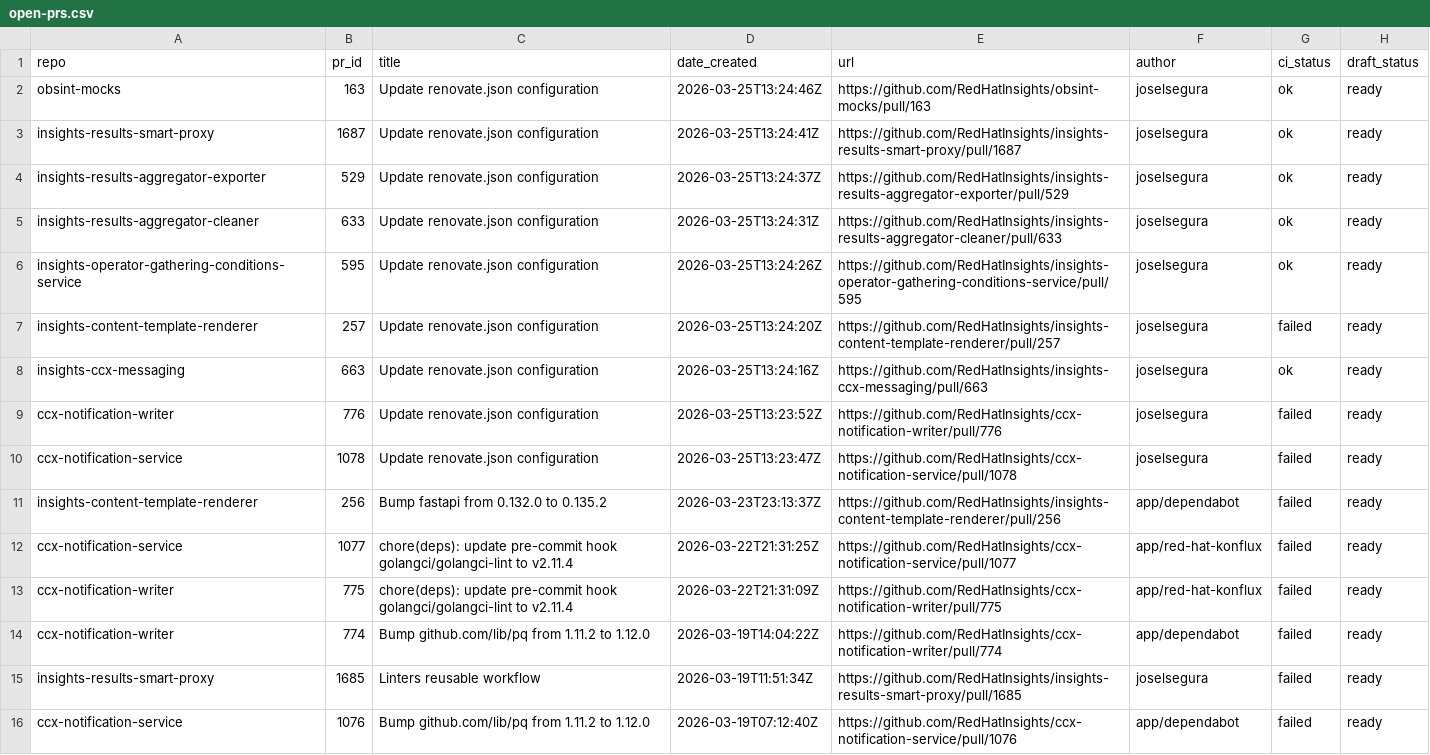
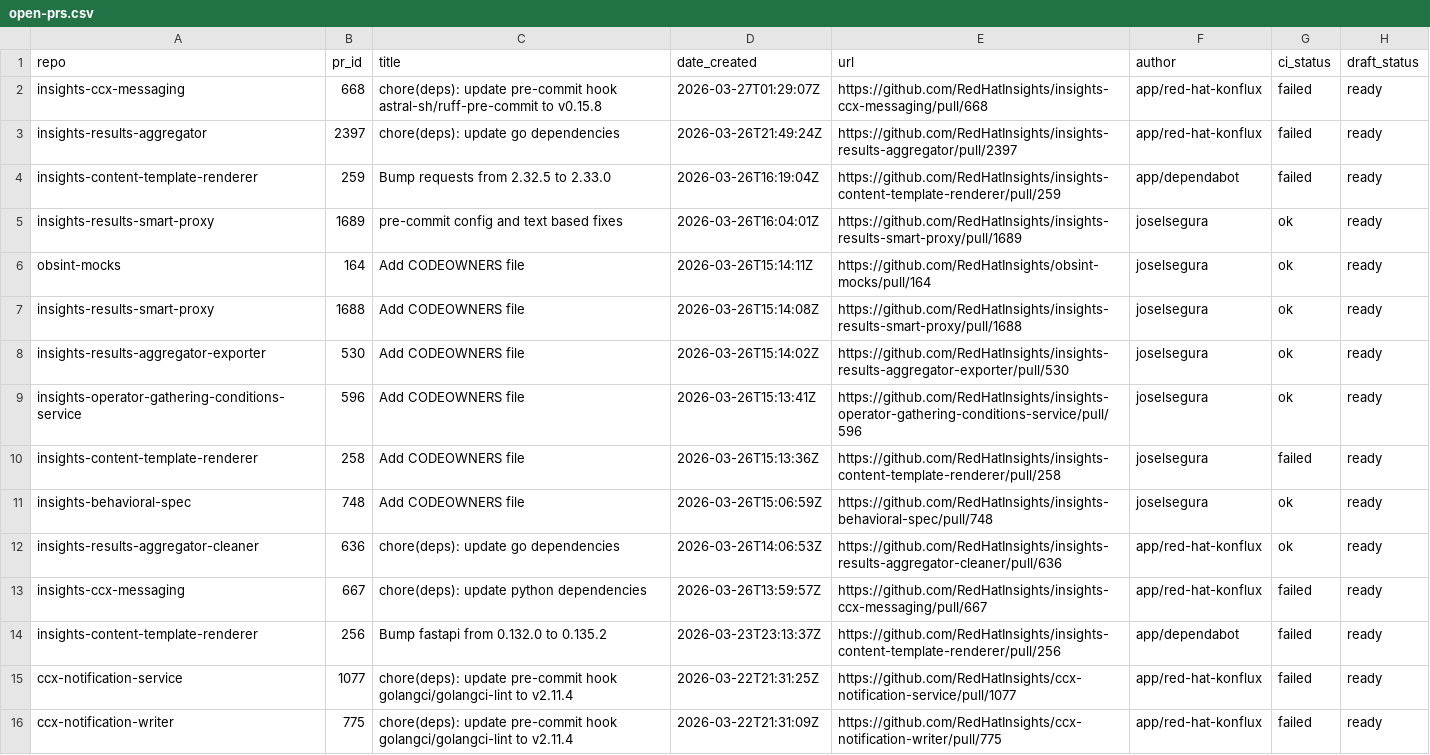
Before and after one commit to lenasolarova/processing-tools-github, a CSV file: open_mr_pr/github/open-prs.csv, drawn as a sheet; only a part is shown; the shorter side is filled out with more unchanged rows; the diff covers the shown part only.

```diff
--- a/open_mr_pr/github/open-prs.csv
+++ b/open_mr_pr/github/open-prs.csv
@@ -1,11 +1,14 @@
 repo,pr_id,title,date_created,url,author,ci_status,draft_status
-obsint-mocks,163,Update renovate.json configuration,2026-03-25T13:24:46Z,https://github.com/RedHatInsights/obsint-mocks/pull/163,joselsegura,ok,ready
-insights-results-smart-proxy,1687,Update renovate.json configuration,2026-03-25T13:24:41Z,https://github.com/RedHatInsights/insights-results-smart-proxy/pull/1687,joselsegura,ok,ready
-insights-results-aggregator-exporter,529,Update renovate.json configuration,2026-03-25T13:24:37Z,https://github.com/RedHatInsights/insights-results-aggregator-exporter/pull/529,joselsegura,ok,ready
-insights-results-aggregator-cleaner,633,Update renovate.json configuration,2026-03-25T13:24:31Z,https://github.com/RedHatInsights/insights-results-aggregator-cleaner/pull/633,joselsegura,ok,ready
-insights-operator-gathering-conditions-service,595,Update renovate.json configuration,2026-03-25T13:24:26Z,https://github.com/RedHatInsights/insights-operator-gathering-conditions-service/pull/595,joselsegura,ok,ready
-insights-content-template-renderer,257,Update renovate.json configuration,2026-03-25T13:24:20Z,https://github.com/RedHatInsights/insights-content-template-renderer/pull/257,joselsegura,failed,ready
-insights-ccx-messaging,663,Update renovate.json configuration,2026-03-25T13:24:16Z,https://github.com/RedHatInsights/insights-ccx-messaging/pull/663,joselsegura,ok,ready
-ccx-notification-writer,776,Update renovate.json configuration,2026-03-25T13:23:52Z,https://github.com/RedHatInsights/ccx-notification-writer/pull/776,joselsegura,failed,ready
-ccx-notification-service,1078,Update renovate.json configuration,2026-03-25T13:23:47Z,https://github.com/RedHatInsights/ccx-notification-service/pull/1078,joselsegura,failed,ready
+insights-ccx-messaging,668,chore(deps): update pre-commit hook astral-sh/ruff-pre-commit to v0.15.8,2026-03-27T01:29:07Z,https://github.com/RedHatInsights/insights-ccx-messaging/pull/668,app/red-hat-konflux,failed,ready
+insights-results-aggregator,2397,chore(deps): update go dependencies,2026-03-26T21:49:24Z,https://github.com/RedHatInsights/insights-results-aggregator/pull/2397,app/red-hat-konflux,failed,ready
+insights-content-template-renderer,259,Bump requests from 2.32.5 to 2.33.0,2026-03-26T16:19:04Z,https://github.com/RedHatInsights/insights-content-template-renderer/pull/259,app/dependabot,failed,ready
+insights-results-smart-proxy,1689,pre-commit config and text based fixes,2026-03-26T16:04:01Z,https://github.com/RedHatInsights/insights-results-smart-proxy/pull/1689,joselsegura,ok,ready
+obsint-mocks,164,Add CODEOWNERS file,2026-03-26T15:14:11Z,https://github.com/RedHatInsights/obsint-mocks/pull/164,joselsegura,ok,ready
+insights-results-smart-proxy,1688,Add CODEOWNERS file,2026-03-26T15:14:08Z,https://github.com/RedHatInsights/insights-results-smart-proxy/pull/1688,joselsegura,ok,ready
+insights-results-aggregator-exporter,530,Add CODEOWNERS file,2026-03-26T15:14:02Z,https://github.com/RedHatInsights/insights-results-aggregator-exporter/pull/530,joselsegura,ok,ready
+insights-operator-gathering-conditions-service,596,Add CODEOWNERS file,2026-03-26T15:13:41Z,https://github.com/RedHatInsights/insights-operator-gathering-conditions-service/pull/596,joselsegura,ok,ready
+insights-content-template-renderer,258,Add CODEOWNERS file,2026-03-26T15:13:36Z,https://github.com/RedHatInsights/insights-content-template-renderer/pull/258,joselsegura,failed,ready
+insights-behavioral-spec,748,Add CODEOWNERS file,2026-03-26T15:06:59Z,https://github.com/RedHatInsights/insights-behavioral-spec/pull/748,joselsegura,ok,ready
+insights-results-aggregator-cleaner,636,chore(deps): update go dependencies,2026-03-26T14:06:53Z,https://github.com/RedHatInsights/insights-results-aggregator-cleaner/pull/636,app/red-hat-konflux,ok,ready
+insights-ccx-messaging,667,chore(deps): update python dependencies,2026-03-26T13:59:57Z,https://github.com/RedHatInsights/insights-ccx-messaging/pull/667,app/red-hat-konflux,failed,ready
 insights-content-template-renderer,256,Bump fastapi from 0.132.0 to 0.135.2,2026-03-23T23:13:37Z,https://github.com/RedHatInsights/insights-content-template-renderer/pull/256,app/dependabot,failed,ready
```
Also changed, not shown: 2 removed rows and 1 edited cell elsewhere in this file, 3 other files.
